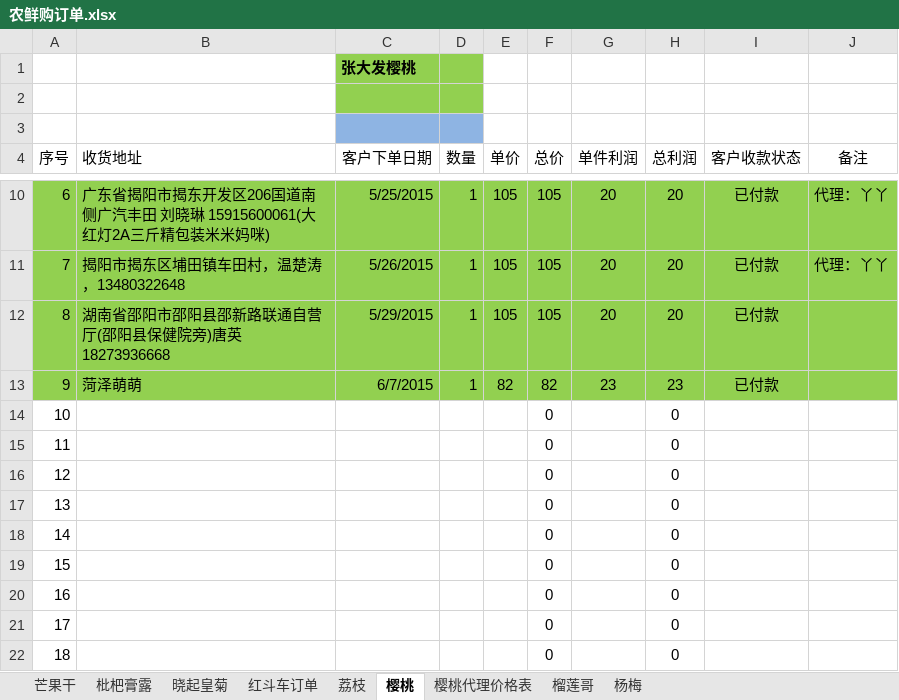
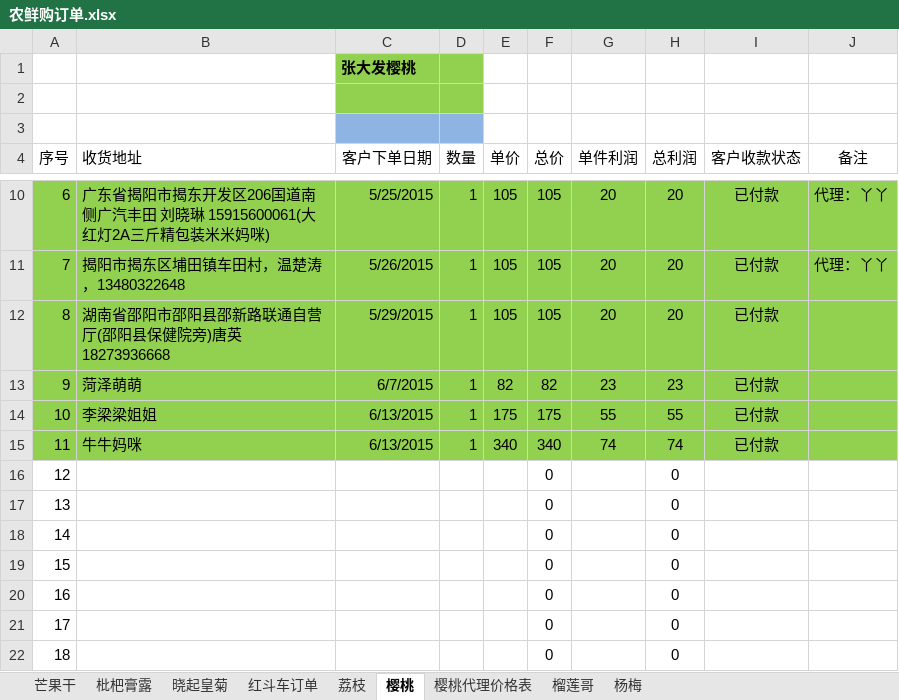
Before and after one commit to ettor/miyou, an Excel workbook: Documents/农鲜购订单.xlsx, sheet 樱桃, drawn as a sheet; only a part is shown, gaps mark what is left out; values as stored, in another font and other column widths than the file's, no borders; the diff names each change by its address in the sheet, - before the commit and + after, or states it on an @@ line.

```diff
--- a/Documents/农鲜购订单.xlsx (sheet 樱桃)
+++ b/Documents/农鲜购订单.xlsx (sheet 樱桃)
-A14:J15 fill: none
+A14:J15 fill: #92D050
-B14 (收货地址): (empty)
+B14 (收货地址): 李梁梁姐姐
-C14:C15 (客户下单日期): (empty)
+C14:C15 (客户下单日期): 6/13/2015
-D14:D15 (数量): (empty)
+D14:D15 (数量): 1
-E14 (单价): (empty)
+E14 (单价): 175
-F14 (总价): 0
+F14 (总价): 175
-G14 (单件利润): (empty)
+G14 (单件利润): 55
-H14 (总利润): 0
+H14 (总利润): 55
-I14:I15 (客户收款状态): (empty)
+I14:I15 (客户收款状态): 已付款
-B15 (收货地址): (empty)
+B15 (收货地址): 牛牛妈咪
-E15 (单价): (empty)
+E15 (单价): 340
-F15 (总价): 0
+F15 (总价): 340
-G15 (单件利润): (empty)
+G15 (单件利润): 74
-H15 (总利润): 0
+H15 (总利润): 74
```
Also changed, not shown: sheet 榴莲哥.
